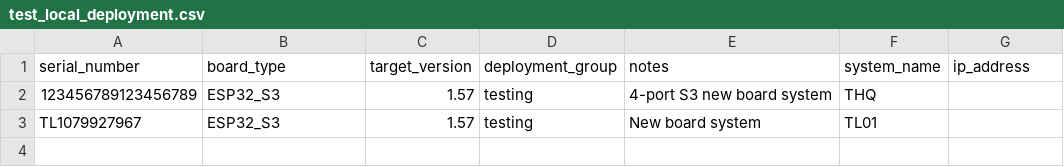
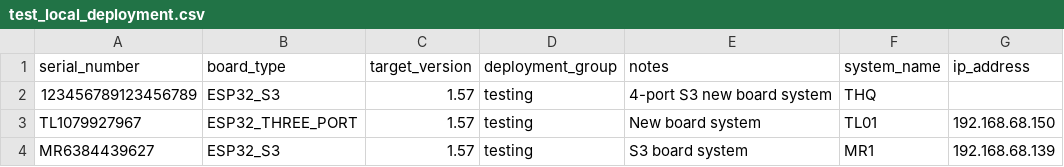
Before and after one commit to Dhruman17/Skyboard-FB32, a CSV file: test_local_deployment.csv, drawn as a sheet.

```diff
--- a/test_local_deployment.csv
+++ b/test_local_deployment.csv
@@ -2,2 +2,3 @@ serial_number,board_type,target_version,deployment_group,notes,system_name,ip_ad
 123456789123456789,ESP32_S3,1.57,testing,4-port S3 new board system,THQ,
-TL1079927967,ESP32_S3,1.57,testing,New board system,TL01,
+TL1079927967,ESP32_THREE_PORT,1.57,testing,New board system,TL01,192.168.68.150
+MR6384439627,ESP32_S3,1.57,testing,S3 board system,MR1,192.168.68.139
```
Also changed, not shown: 3 other files.
